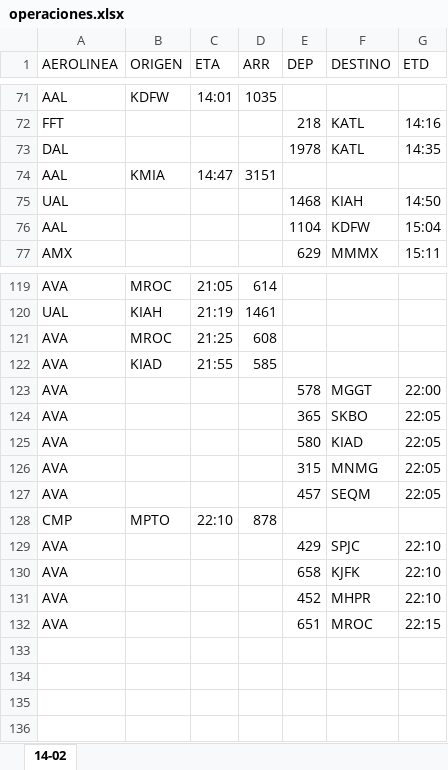
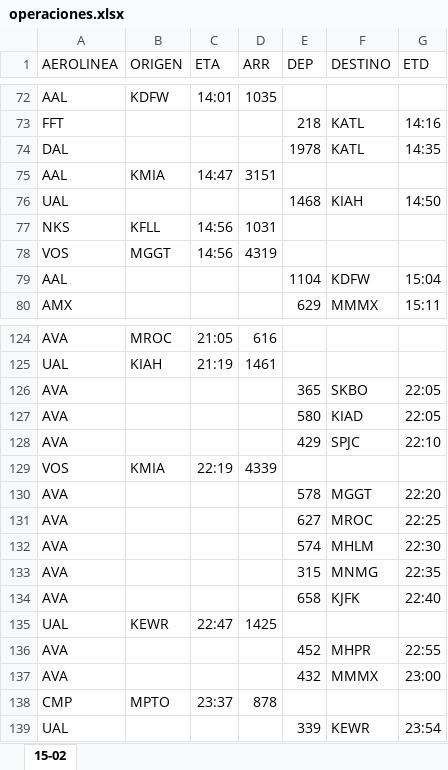
Before and after one commit to sacomais/PDA_MSLP, an Excel workbook: public/operaciones.xlsx, sheet 15-02, drawn as a sheet; only a part is shown, gaps mark what is left out; values as stored, in another font and other column widths than the file's, no borders; removed rows and columns are numbered as before the commit, all else as after; the diff covers the shown part only; the diff names each change by its address in the sheet, - before the commit and + after, or states it on an @@ line.

```diff
--- a/public/operaciones.xlsx (sheet 15-02)
+++ b/public/operaciones.xlsx (sheet 15-02)
-sheet tab: 14-02
+sheet tab: 15-02
+row 77: NKS | KFLL | 14:56 | 1031
+row 78: VOS | MGGT | 14:56 | 4319
-D124 (ARR): 614
+D124 (ARR): 616
-row 121: AVA | MROC | 21:25 | 608
-row 122: AVA | KIAD | 21:55 | 585
-row 123: AVA |  |  |  | 578 | MGGT | 22:00
-row 126: AVA |  |  |  | 315 | MNMG | 22:05
-row 127: AVA |  |  |  | 457 | SEQM | 22:05
-row 128: CMP | MPTO | 22:10 | 878
+row 129: VOS | KMIA | 22:19 | 4339
+row 130: AVA |  |  |  | 578 | MGGT | 22:20
+row 131: AVA |  |  |  | 627 | MROC | 22:25
+row 132: AVA |  |  |  | 574 | MHLM | 22:30
+row 133: AVA |  |  |  | 315 | MNMG | 22:35
-G134 (ETD): 22:10
+G134 (ETD): 22:40
+row 135: UAL | KEWR | 22:47 | 1425
-G136 (ETD): 22:10
+G136 (ETD): 22:55
-row 132: AVA |  |  |  | 651 | MROC | 22:15
+row 137: AVA |  |  |  | 432 | MMMX | 23:00
+row 138: CMP | MPTO | 23:37 | 878
+row 139: UAL |  |  |  | 339 | KEWR | 23:54
```
Also changed, not shown: 26 added rows, 23 removed rows and 18 edited cells elsewhere in this sheet.
